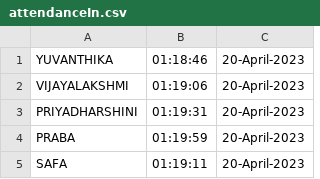
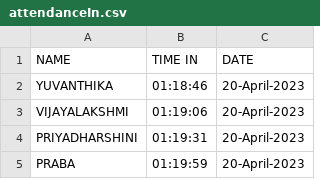
Before and after one commit to Varshini-Balachandran/face-recognition-attendance-system, a CSV file: attendanceIn.csv, drawn as a sheet; only a part is shown; the shorter side is filled out with more unchanged rows.

```diff
--- a/attendanceIn.csv
+++ b/attendanceIn.csv
@@ -1 +1,2 @@
+NAME,TIME IN,DATE
 YUVANTHIKA, 01:18:46, 20-April-2023
```
Also changed, not shown: attendanceOut.csv.
